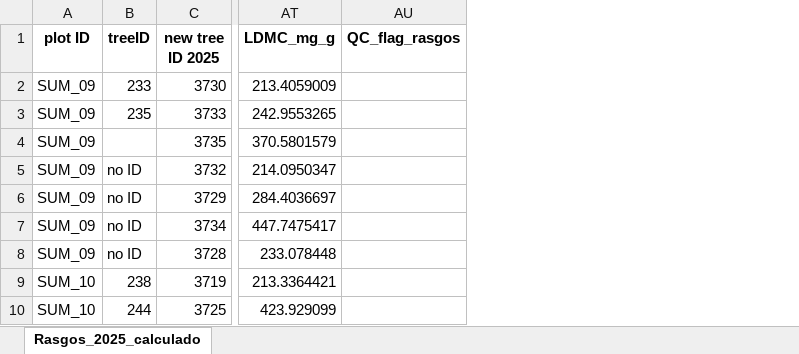
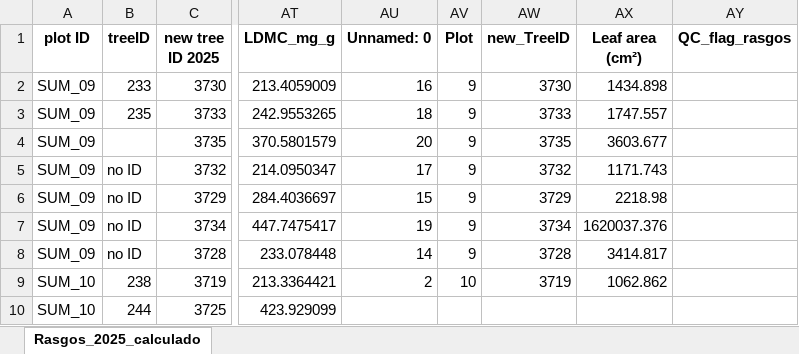
Before and after one commit to ajchavez94/NAPO_preliminar, an Excel workbook: Sumaco/Rasgos_2025_con_rasgos_calculados.xlsx, sheet Rasgos_2025_calculado, drawn as a sheet; only a part is shown, gaps mark what is left out; values as stored, in another font and other column widths than the file's, no borders; the diff names each change by its address in the sheet, - before the commit and + after, or states it on an @@ line.

```diff
--- a/Sumaco/Rasgos_2025_con_rasgos_calculados.xlsx (sheet Rasgos_2025_calculado)
+++ b/Sumaco/Rasgos_2025_con_rasgos_calculados.xlsx (sheet Rasgos_2025_calculado)
+column AU (Unnamed: 0), rows 2-9: 16 | 18 | 20 | 17 | 15 | 19 | 14 | 2
+column AV (Plot), rows 2-9: 9 | 9 | 9 | 9 | 9 | 9 | 9 | 10
+column AW (new_TreeID), rows 2-9: 3730 | 3733 | 3735 | 3732 | 3729 | 3734 | 3728 | 3719
+column AX (Leaf area (cm²)), rows 2-9: 1434.898 | 1747.557 | 3603.677 | 1171.743 | 2218.98 | 1620037.376 | 3414.817 | 1062.862
```
Also changed, not shown: 13 other files.
